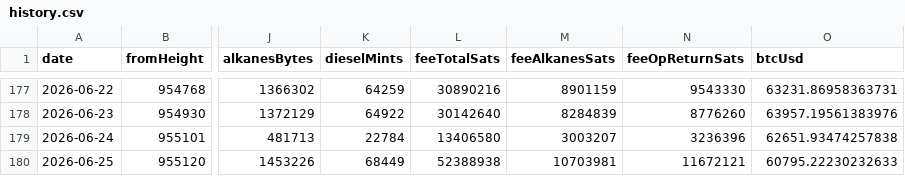
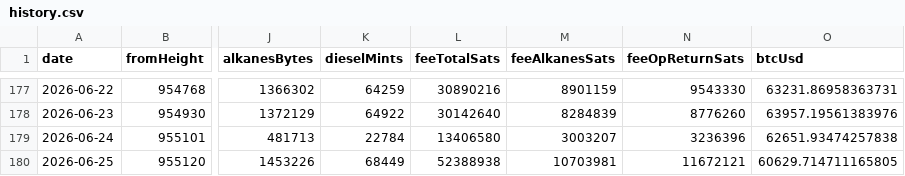
Before and after one commit to Vdto88/alkanes-opreturn-scanner, a CSV file: history.csv, drawn as a sheet; only a part is shown, gaps mark what is left out; the diff names each change by its address in the sheet, - before the commit and + after, or states it on an @@ line.

```diff
--- a/history.csv
+++ b/history.csv
-O180 (btcUsd): 60795.22230232633
+O180 (btcUsd): 60629.714711165805
```
Also changed, not shown: 1 other file.
